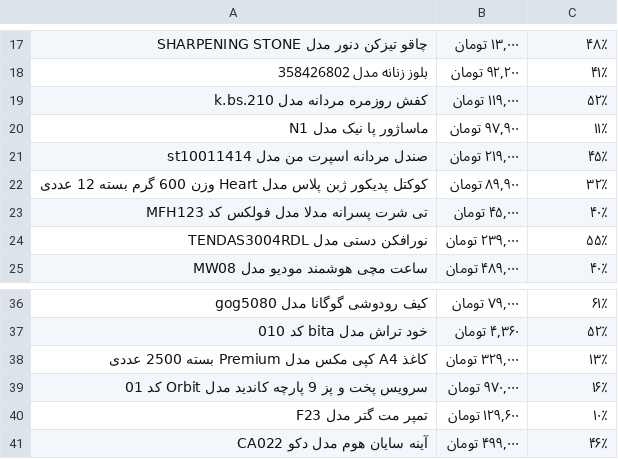
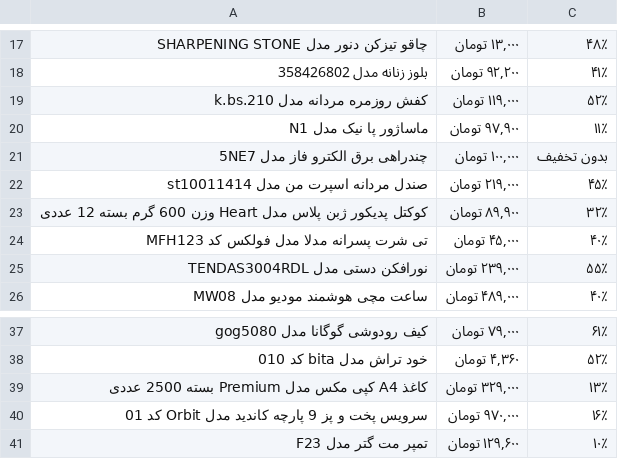
Before and after one commit to zeynab-sb/sample-crawling-project, a CSV file: crawling-incredible-offers/crawlProject/products.csv, drawn as a sheet; only a part is shown, gaps mark what is left out.

```diff
--- a/crawling-incredible-offers/crawlProject/products.csv
+++ b/crawling-incredible-offers/crawlProject/products.csv
@@ -20,2 +20,3 @@
 ماساژور پا نیک مدل N1," ۹۷,۹۰۰ تومان",۱۱٪
+چندراهی برق الکترو فاز مدل 5NE7," ۱۰۰,۰۰۰ تومان",بدون تخفیف
 صندل مردانه اسپرت من مدل st10011414," ۲۱۹,۰۰۰ تومان",۴۵٪
@@ -41,2 +42 @@
 تمپر مت گتر مدل F23," ۱۲۹,۶۰۰ تومان",۱۰٪
-آینه سایان هوم مدل دکو CA022," ۴۹۹,۰۰۰ تومان",۴۶٪
```
Also changed, not shown: 1 other file.
